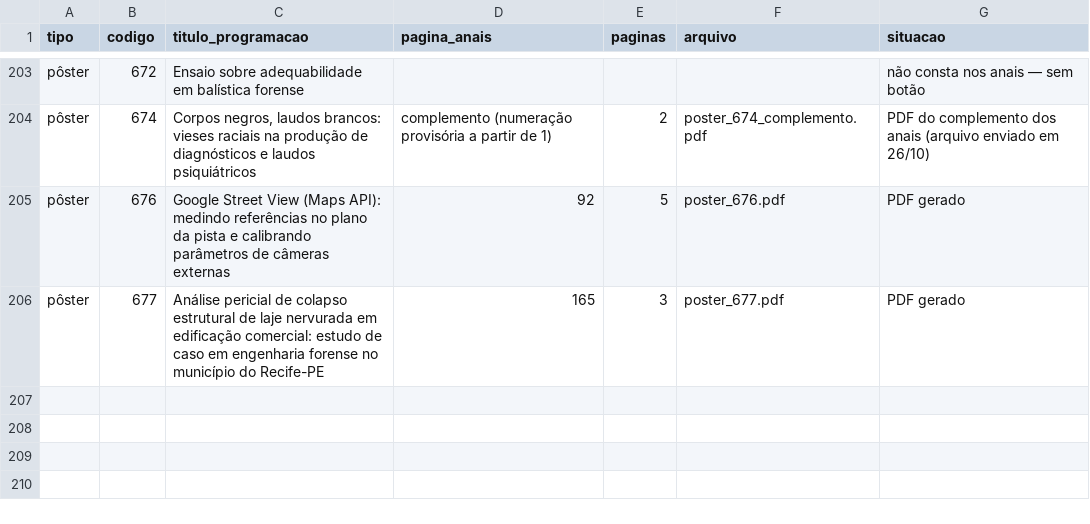
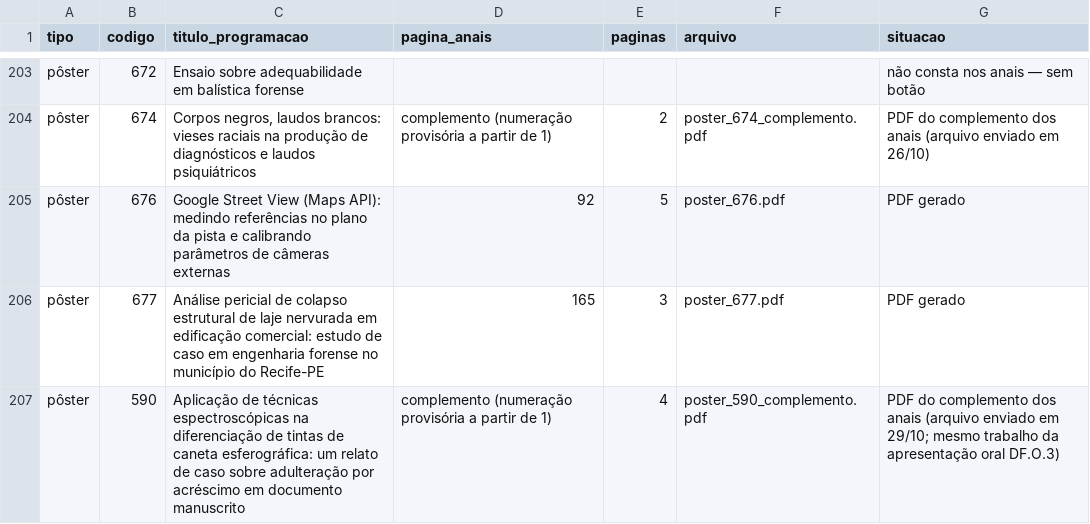
Before and after one commit to crdias8/cnc2026app, a CSV file: trabalhos/INDICE.csv, drawn as a sheet; only a part is shown, gaps mark what is left out; the diff names each change by its address in the sheet, - before the commit and + after, or states it on an @@ line.

```diff
--- a/trabalhos/INDICE.csv
+++ b/trabalhos/INDICE.csv
+row 207: pôster | 590 | Aplicação de técnicas espectroscópicas na diferenciação de tintas de caneta esferográfica: um relato de caso sobre adulteração por acréscimo em documento manuscrito | complemento (numeração provisória a partir de 1) | 4 | poster_590_complemento.pdf | PDF do complemento dos anais (arquivo enviado em 29/10; mesmo trabalho da apresentação oral DF.O.3)
```
Also changed, not shown: 6 other files.
